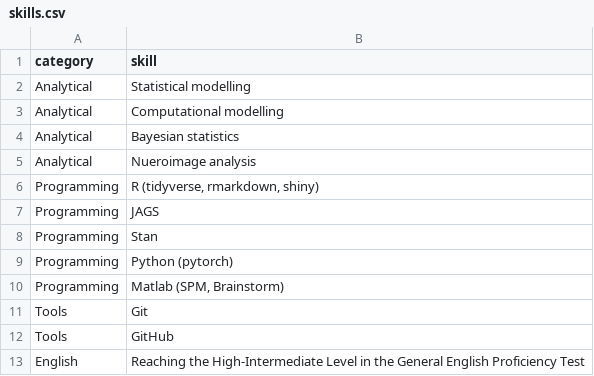
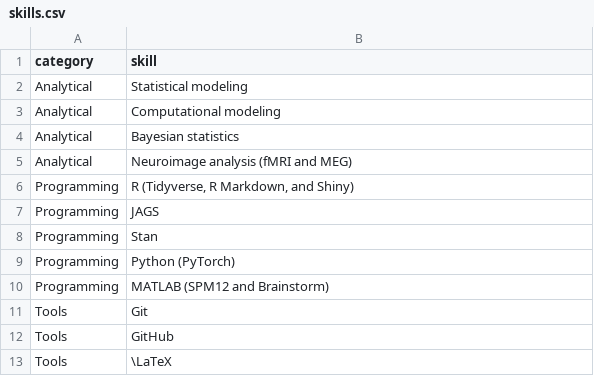
Before and after one commit to xup6y3ul6/CV, a CSV file: data/skills.csv, drawn as a sheet.

```diff
--- a/data/skills.csv
+++ b/data/skills.csv
@@ -1,13 +1,13 @@
 category, skill
-Analytical, Statistical modelling
-Analytical, Computational modelling
+Analytical, Statistical modeling
+Analytical, Computational modeling
 Analytical, Bayesian statistics
-Analytical, Nueroimage analysis
-Programming, "R (tidyverse, rmarkdown, shiny)"
+Analytical, "Neuroimage analysis (fMRI and MEG)"
+Programming, "R (Tidyverse, R Markdown, and Shiny)"
 Programming, JAGS
 Programming, Stan
-Programming, "Python (pytorch)"
-Programming, "Matlab (SPM, Brainstorm)"
+Programming, "Python (PyTorch)"
+Programming, "MATLAB (SPM12 and Brainstorm)"
 Tools, Git
 Tools, GitHub
-English, Reaching the High-Intermediate Level in the General English Proficiency Test
+Tools, \LaTeX
```
Also changed, not shown: data/awards.csv, data/courses.csv, 43 other files.
